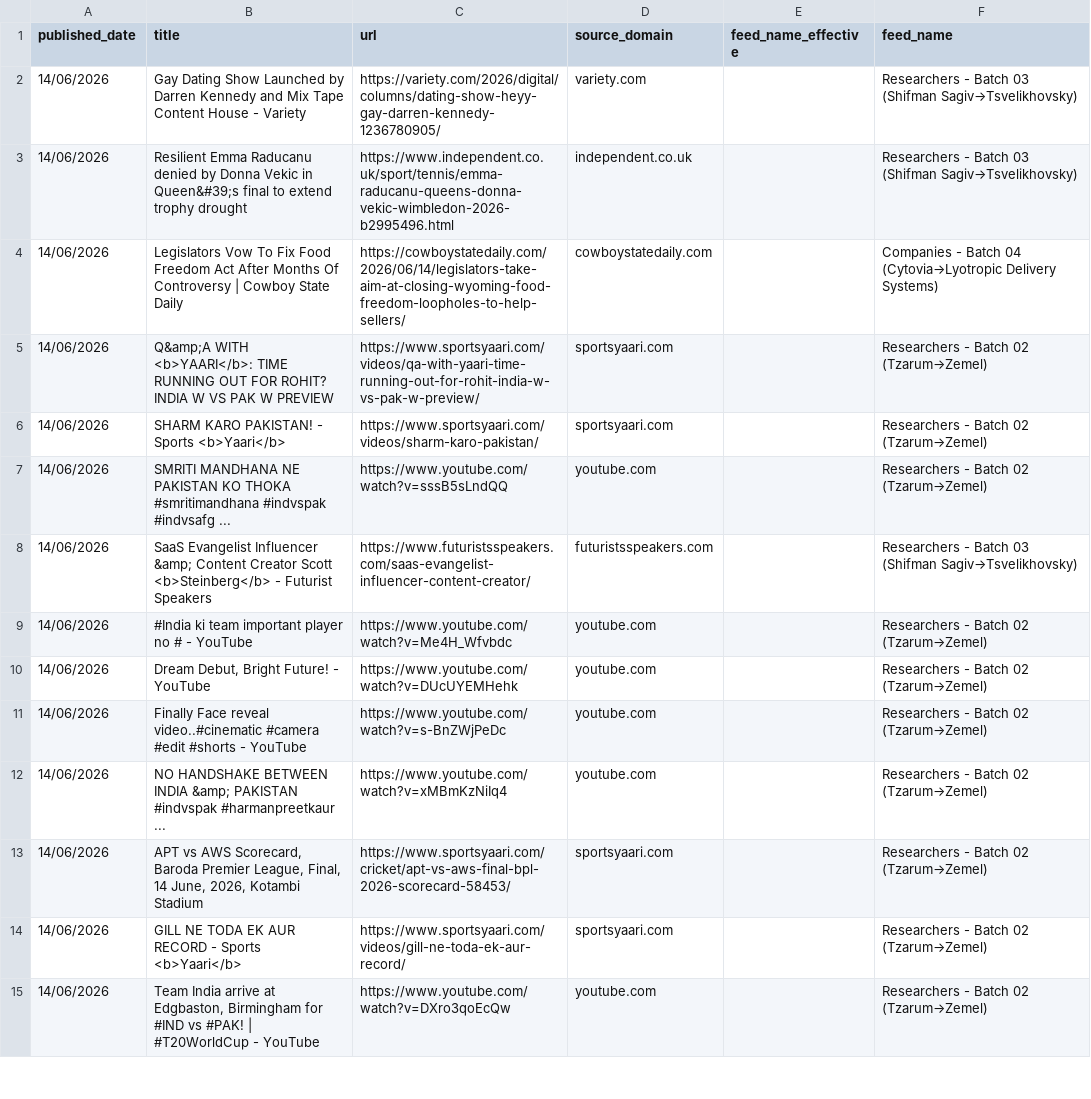
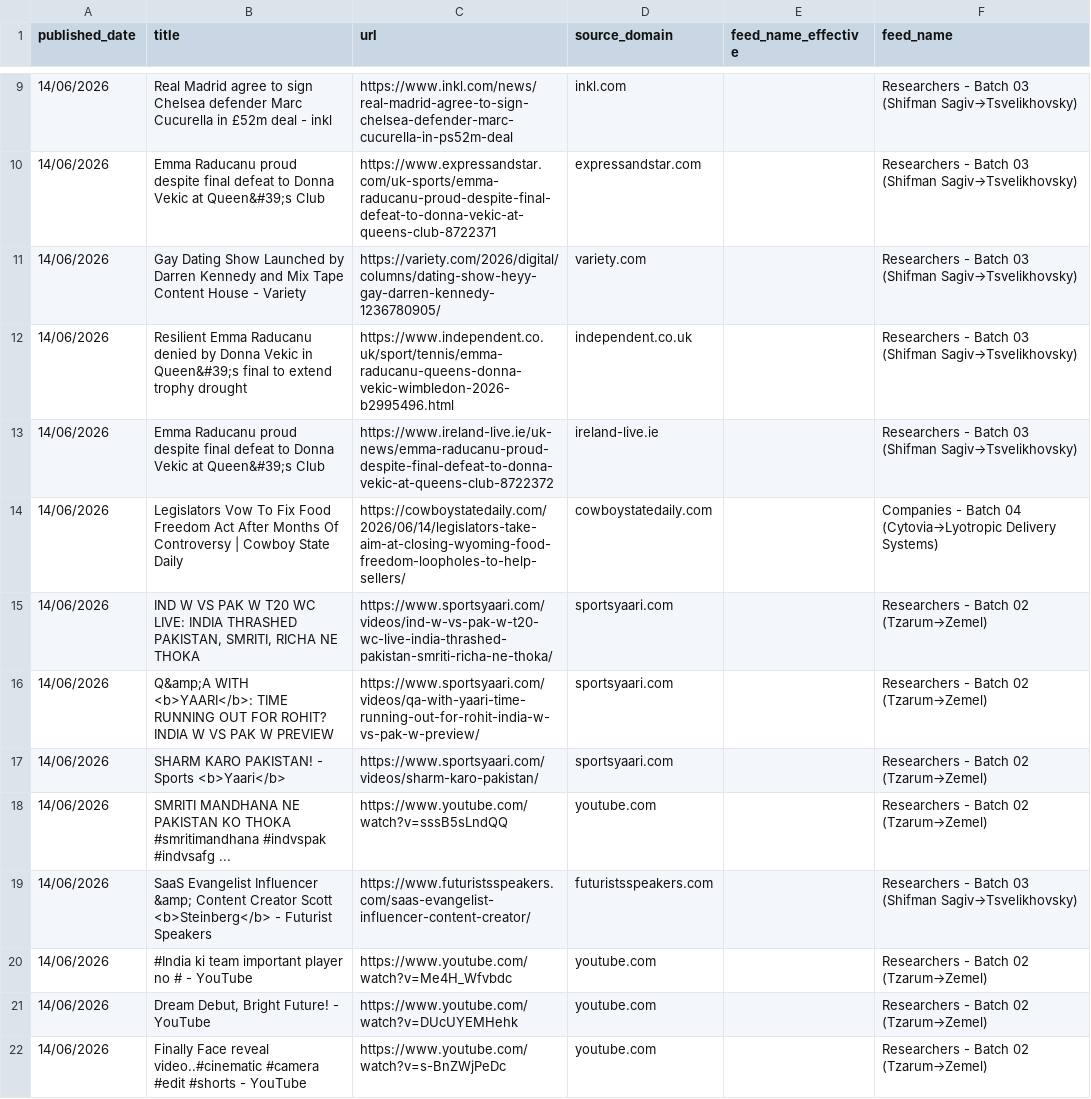
Before and after one commit to elyashivzangen/yissum-science, a CSV file: data_new_updater/feed_titles.csv, drawn as a sheet; only a part is shown, gaps mark what is left out; the shorter side is filled out with more unchanged rows; the diff covers the shown part only; the diff names each change by its address in the sheet, - before the commit and + after, or states it on an @@ line.

```diff
--- a/data_new_updater/feed_titles.csv
+++ b/data_new_updater/feed_titles.csv
+row 9: 14/06/2026 | Real Madrid agree to sign Chelsea defender Marc Cucurella in £52m deal - inkl | https://www.inkl.com/news/real-madrid-agree-to-sign-chelsea-defender-marc-cucurella-in-ps52m-deal | inkl.com |  | Researchers - Batch 03 (Shifman Sagiv→Tsvelikhovsky)
+row 10: 14/06/2026 | Emma Raducanu proud despite final defeat to Donna Vekic at Queen&#39;s Club | https://www.expressandstar.com/uk-sports/emma-raducanu-proud-despite-final-defeat-to-donna-vekic-at-queens-club-8722371 | expressandstar.com |  | Researchers - Batch 03 (Shifman Sagiv→Tsvelikhovsky)
+row 13: 14/06/2026 | Emma Raducanu proud despite final defeat to Donna Vekic at Queen&#39;s Club | https://www.ireland-live.ie/uk-news/emma-raducanu-proud-despite-final-defeat-to-donna-vekic-at-queens-club-8722372 | ireland-live.ie |  | Researchers - Batch 03 (Shifman Sagiv→Tsvelikhovsky)
+row 15: 14/06/2026 | IND W VS PAK W T20 WC LIVE: INDIA THRASHED PAKISTAN, SMRITI, RICHA NE THOKA | https://www.sportsyaari.com/videos/ind-w-vs-pak-w-t20-wc-live-india-thrashed-pakistan-smriti-richa-ne-thoka/ | sportsyaari.com |  | Researchers - Batch 02 (Tzarum→Zemel)
```
Also changed, not shown: 9 added rows elsewhere in this file, 4 other files.
